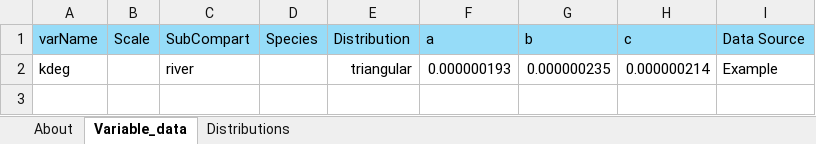
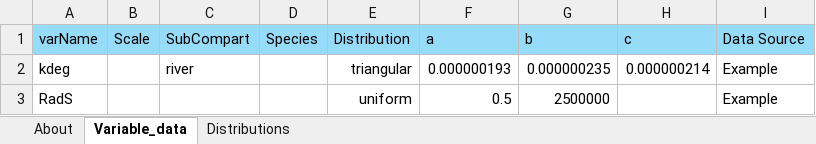
Before and after one commit to rivm-syso/SBooScripts, an Excel workbook: vignettes/Example_uncertain_variables.xlsx, sheet Variable_data, drawn as a sheet; values as stored, in another font and other column widths than the file's, no borders; the diff names each change by its address in the sheet, - before the commit and + after, or states it on an @@ line.

Commit message:
Updated solver file and example datasets

```diff
--- a/vignettes/Example_uncertain_variables.xlsx (sheet Variable_data)
+++ b/vignettes/Example_uncertain_variables.xlsx (sheet Variable_data)
+row 3: RadS |  |  |  | uniform | 0.5 | 2500000 |  | Example
```
Also changed, not shown: 3 other files.
